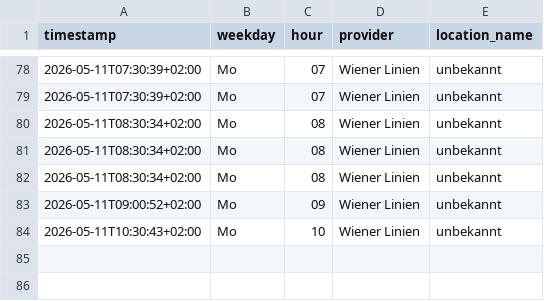
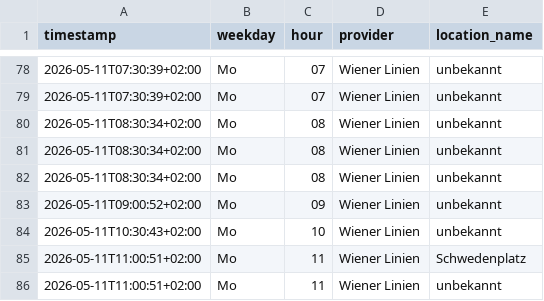
Before and after one commit to Origamihase/wien-oepnv, a CSV file: data/stats/stoerungen_2026.csv, drawn as a sheet; only a part is shown, gaps mark what is left out; the diff names each change by its address in the sheet, - before the commit and + after, or states it on an @@ line.

```diff
--- a/data/stats/stoerungen_2026.csv
+++ b/data/stats/stoerungen_2026.csv
+row 85: 2026-05-11T11:00:51+02:00 | Mo | 11 | Wiener Linien | Schwedenplatz
+row 86: 2026-05-11T11:00:51+02:00 | Mo | 11 | Wiener Linien | unbekannt
```
Also changed, not shown: data/stats/stammstrecke_2026.csv, 6 other files.
